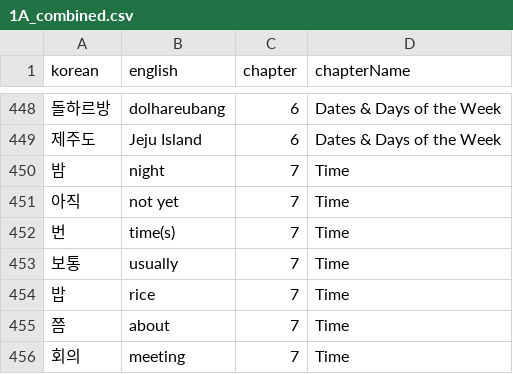
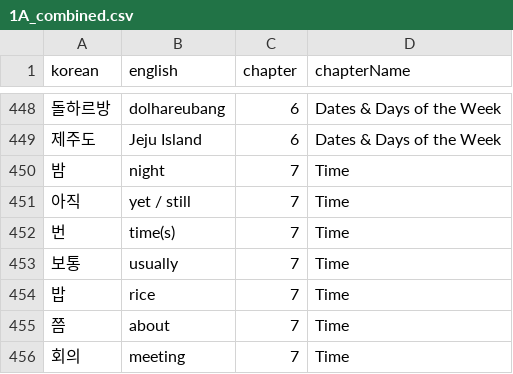
Before and after one commit to idomoz/korean-flashcards, a CSV file: src/data/1A_combined.csv, drawn as a sheet; only a part is shown, gaps mark what is left out.

Commit message:
Update 1A_combined.csv

```diff
--- a/src/data/1A_combined.csv
+++ b/src/data/1A_combined.csv
@@ -450,3 +450,3 @@ korean,english,chapter,chapterName
 밤,night,7,Time
-아직,not yet,7,Time
+아직,yet / still,7,Time
 번,time(s),7,Time
```
